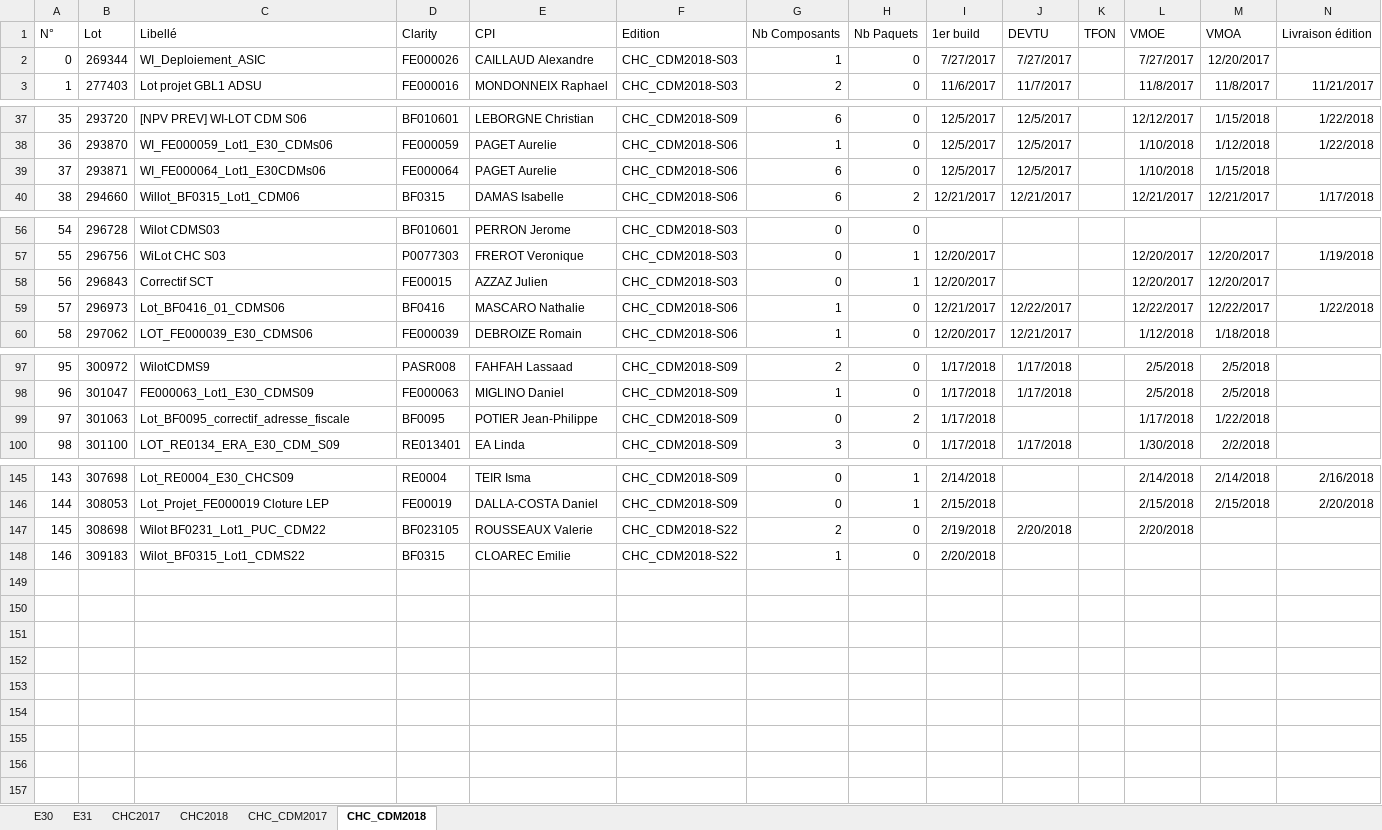
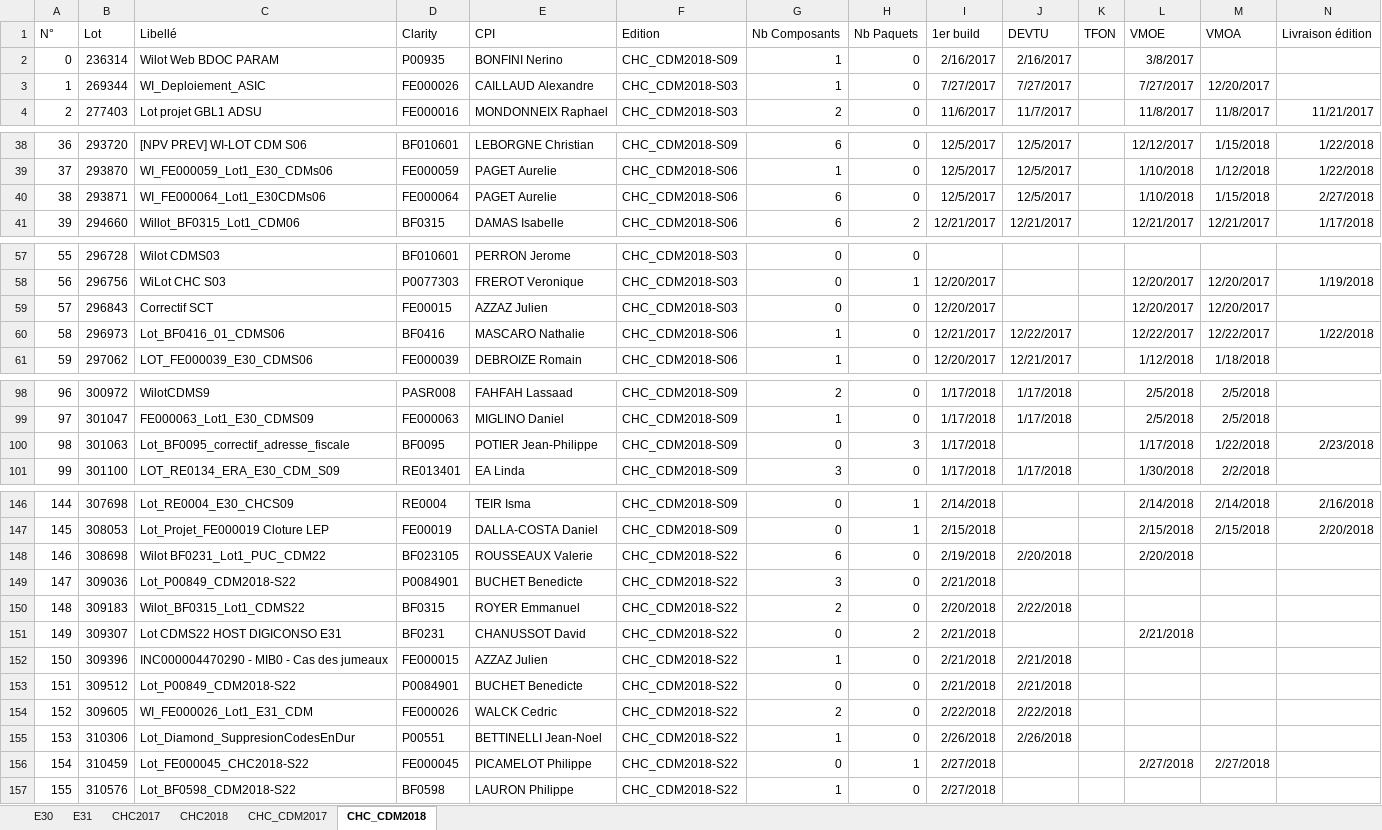
Before and after one commit to Tiggytamal/Romain, an Excel workbook: SonarLysaFX/lots Pic.xlsx, sheet CHC_CDM2018, drawn as a sheet; only a part is shown, gaps mark what is left out; values as stored, in another font and other column widths than the file's, no borders; addresses are those after the commit; the diff covers the shown part only; the diff names each change by its address in the sheet, - before the commit and + after, or states it on an @@ line.

```diff
--- a/SonarLysaFX/lots Pic.xlsx (sheet CHC_CDM2018)
+++ b/SonarLysaFX/lots Pic.xlsx (sheet CHC_CDM2018)
+row 2: 0 | 236314 | Wilot Web BDOC PARAM | P00935 | BONFINI Nerino | CHC_CDM2018-S09 | 1 | 0 | 2/16/2017 | 2/16/2017 |  | 3/8/2017
@@ column A (N°) renumbered between rows 3 and 150 @@
-N40 (Livraison édition): (empty)
+N40 (Livraison édition): 2/27/2018
-H59 (Nb Paquets): 1
+H59 (Nb Paquets): 0
-H100 (Nb Paquets): 2
+H100 (Nb Paquets): 3
-N100 (Livraison édition): (empty)
+N100 (Livraison édition): 2/23/2018
-G148 (Nb Composants): 2
+G148 (Nb Composants): 6
+row 149: 147 | 309036 | Lot_P00849_CDM2018-S22 | P0084901 | BUCHET Benedicte | CHC_CDM2018-S22 | 3 | 0 | 2/21/2018
-E150 (CPI): CLOAREC Emilie
+E150 (CPI): ROYER Emmanuel
-G150 (Nb Composants): 1
+G150 (Nb Composants): 2
-J150 (DEVTU): (empty)
+J150 (DEVTU): 2/22/2018
+row 151: 149 | 309307 | Lot CDMS22 HOST DIGICONSO E31 | BF0231 | CHANUSSOT David | CHC_CDM2018-S22 | 0 | 2 | 2/21/2018 |  |  | 2/21/2018
+row 152: 150 | 309396 | INC000004470290 - MIB0 - Cas des jumeaux | FE000015 | AZZAZ Julien | CHC_CDM2018-S22 | 1 | 0 | 2/21/2018 | 2/21/2018
+row 153: 151 | 309512 | Lot_P00849_CDM2018-S22 | P0084901 | BUCHET Benedicte | CHC_CDM2018-S22 | 0 | 0 | 2/21/2018 | 2/21/2018
+row 154: 152 | 309605 | WI_FE000026_Lot1_E31_CDM | FE000026 | WALCK Cedric | CHC_CDM2018-S22 | 2 | 0 | 2/22/2018 | 2/22/2018
+row 155: 153 | 310306 | Lot_Diamond_SuppresionCodesEnDur | P00551 | BETTINELLI Jean-Noel | CHC_CDM2018-S22 | 1 | 0 | 2/26/2018 | 2/26/2018
+row 156: 154 | 310459 | Lot_FE000045_CHC2018-S22 | FE000045 | PICAMELOT Philippe | CHC_CDM2018-S22 | 0 | 1 | 2/27/2018 |  |  | 2/27/2018 | 2/27/2018
+row 157: 155 | 310576 | Lot_BF0598_CDM2018-S22 | BF0598 | LAURON Philippe | CHC_CDM2018-S22 | 1 | 0 | 2/27/2018
```
Also changed, not shown: 3 edited cells elsewhere in this sheet, sheet E31, sheet E30, sheet CHC2018, sheet CHC2017, sheet CHC_CDM2017, SonarLysaFX/Suivi_Quality_Gate.xlsx, 20 other files.
